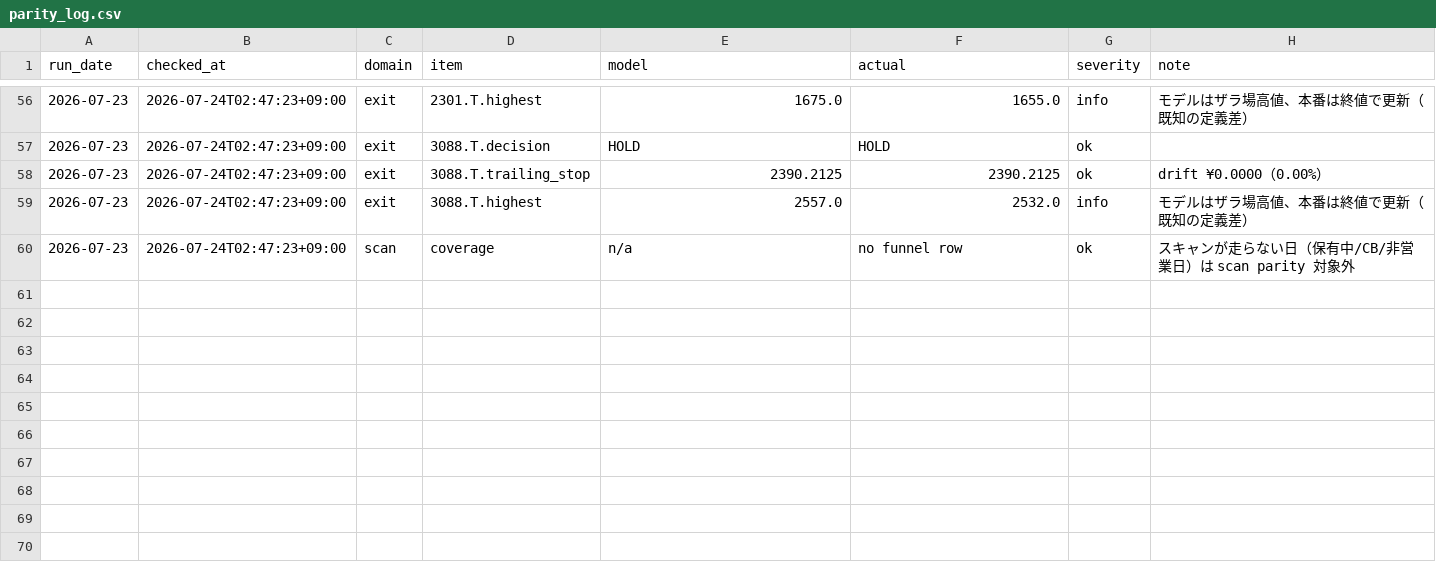
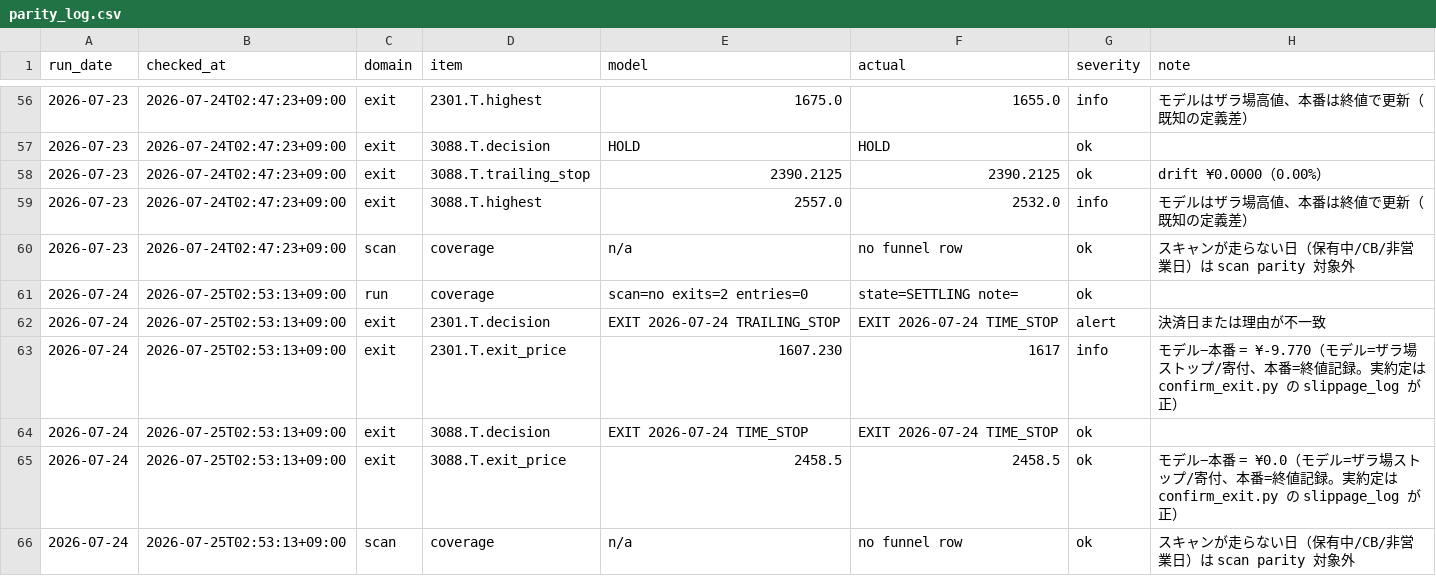
Before and after one commit to zamaxg5ktkyms9/S-Quant, a CSV file: parity/parity_log.csv, drawn as a sheet; only a part is shown, gaps mark what is left out.

```diff
--- a/parity/parity_log.csv
+++ b/parity/parity_log.csv
@@ -60 +60,7 @@ run_date,checked_at,domain,item,model,actual,severity,note
 2026-07-23,2026-07-24T02:47:23+09:00,scan,coverage,n/a,no funnel row,ok,スキャンが走らない日（保有中/CB/非営業日）は scan parity 対象外
+2026-07-24,2026-07-25T02:53:13+09:00,run,coverage,scan=no exits=2 entries=0,state=SETTLING note=,ok,
+2026-07-24,2026-07-25T02:53:13+09:00,exit,2301.T.decision,EXIT 2026-07-24 TRAILING_STOP,EXIT 2026-07-24 TIME_STOP,alert,決済日または理由が不一致
+2026-07-24,2026-07-25T02:53:13+09:00,exit,2301.T.exit_price,1607.230,1617,info,モデル−本番 = ¥-9.770（モデル=ザラ場ストップ/寄付、本番=終値記録。実約定は confirm_exit.py の slippage_log が正）
+2026-07-24,2026-07-25T02:53:13+09:00,exit,3088.T.decision,EXIT 2026-07-24 TIME_STOP,EXIT 2026-07-24 TIME_STOP,ok,
+2026-07-24,2026-07-25T02:53:13+09:00,exit,3088.T.exit_price,2458.5,2458.5,ok,モデル−本番 = ¥0.0（モデル=ザラ場ストップ/寄付、本番=終値記録。実約定は confirm_exit.py の slippage_log が正）
+2026-07-24,2026-07-25T02:53:13+09:00,scan,coverage,n/a,no funnel row,ok,スキャンが走らない日（保有中/CB/非営業日）は scan parity 対象外
```
